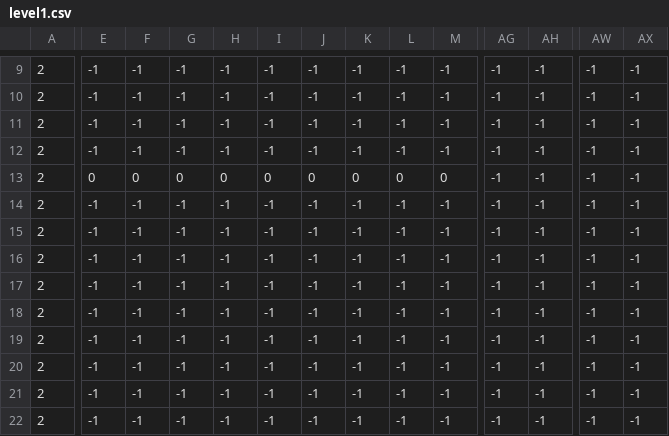
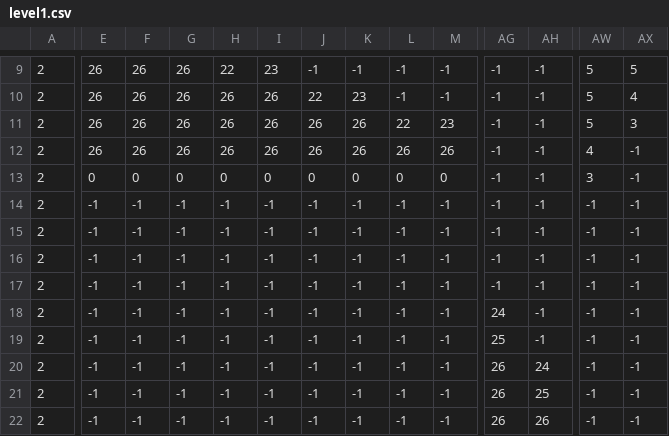
Before and after one commit to HoratioZEDU/horatiozedu.github.io, a CSV file: assets/maps/level1.csv, drawn as a sheet; only a part is shown, gaps mark what is left out; the diff covers the shown part only; the diff names each change by its address in the sheet, - before the commit and + after, or states it on an @@ line.

```diff
--- a/assets/maps/level1.csv
+++ b/assets/maps/level1.csv
-E9:E12: -1
+E9:E12: 26
-F9:F12: -1
+F9:F12: 26
-G9:G12: -1
+G9:G12: 26
-H9: -1
+H9: 22
-I9: -1
+I9: 23
-AW9:AW11: -1
+AW9:AW11: 5
-AX9: -1
+AX9: 5
-H10:H12: -1
+H10:H12: 26
-I10:I12: -1
+I10:I12: 26
-J10: -1
+J10: 22
-K10: -1
+K10: 23
-AX10: -1
+AX10: 4
-J11:J12: -1
+J11:J12: 26
-K11:K12: -1
+K11:K12: 26
-L11: -1
+L11: 22
-M11: -1
+M11: 23
-AX11: -1
+AX11: 3
-L12: -1
+L12: 26
-M12: -1
+M12: 26
-AW12: -1
+AW12: 4
-AW13: -1
+AW13: 3
-AG18: -1
+AG18: 24
-AG19: -1
+AG19: 25
-AG20:AG22: -1
+AG20:AG22: 26
-AH20: -1
+AH20: 24
-AH21: -1
+AH21: 25
-AH22: -1
+AH22: 26
```
Also changed, not shown: 128 edited cells elsewhere in this file, 3 other files.
